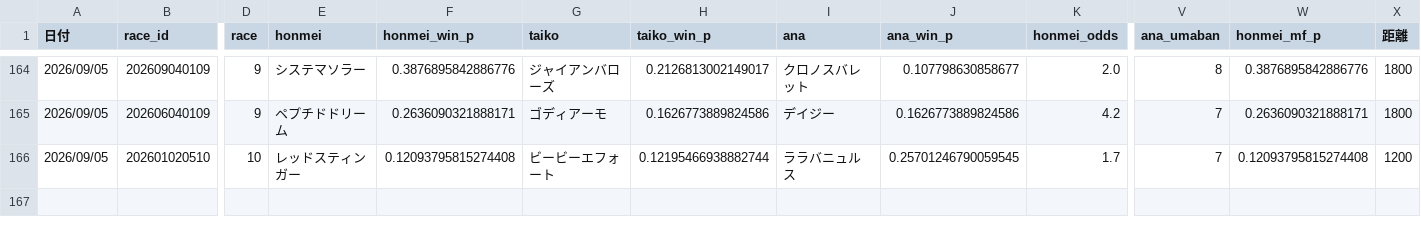
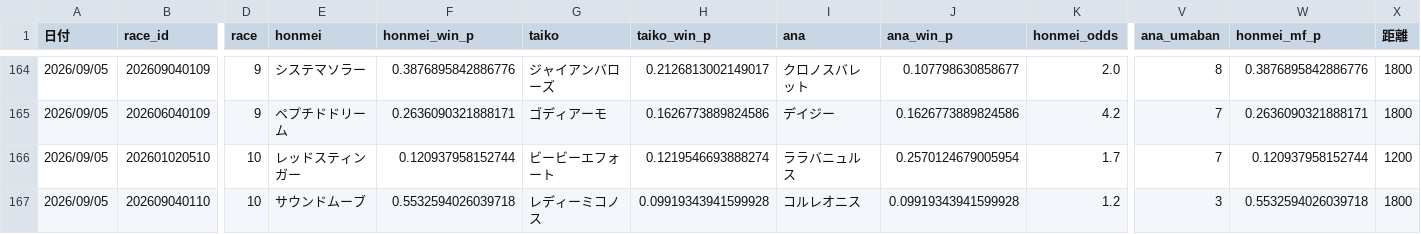
Before and after one commit to fu-ga306/keiba-ai, a CSV file: prediction_record_v2.csv, drawn as a sheet; only a part is shown, gaps mark what is left out; rows hold the shown columns only; the diff names each change by its address in the sheet, - before the commit and + after, or states it on an @@ line.

```diff
--- a/prediction_record_v2.csv
+++ b/prediction_record_v2.csv
-F166 (honmei_win_p): 0.12093795815274408
+F166 (honmei_win_p): 0.120937958152744
-H166 (taiko_win_p): 0.12195466938882744
+H166 (taiko_win_p): 0.1219546693888274
-J166 (ana_win_p): 0.25701246790059545
+J166 (ana_win_p): 0.2570124679005954
-W166 (honmei_mf_p): 0.12093795815274408
+W166 (honmei_mf_p): 0.120937958152744
+row 167: 2026/09/05 | 202609040110 | 10 | サウンドムーブ | 0.5532594026039718 | レディーミコノス | 0.09919343941599928 | コルレオニス | 0.09919343941599928 | 1.2 | 3 | 0.5532594026039718 | 1800
```
Also changed, not shown: today_predictions.csv, 1 other file.
